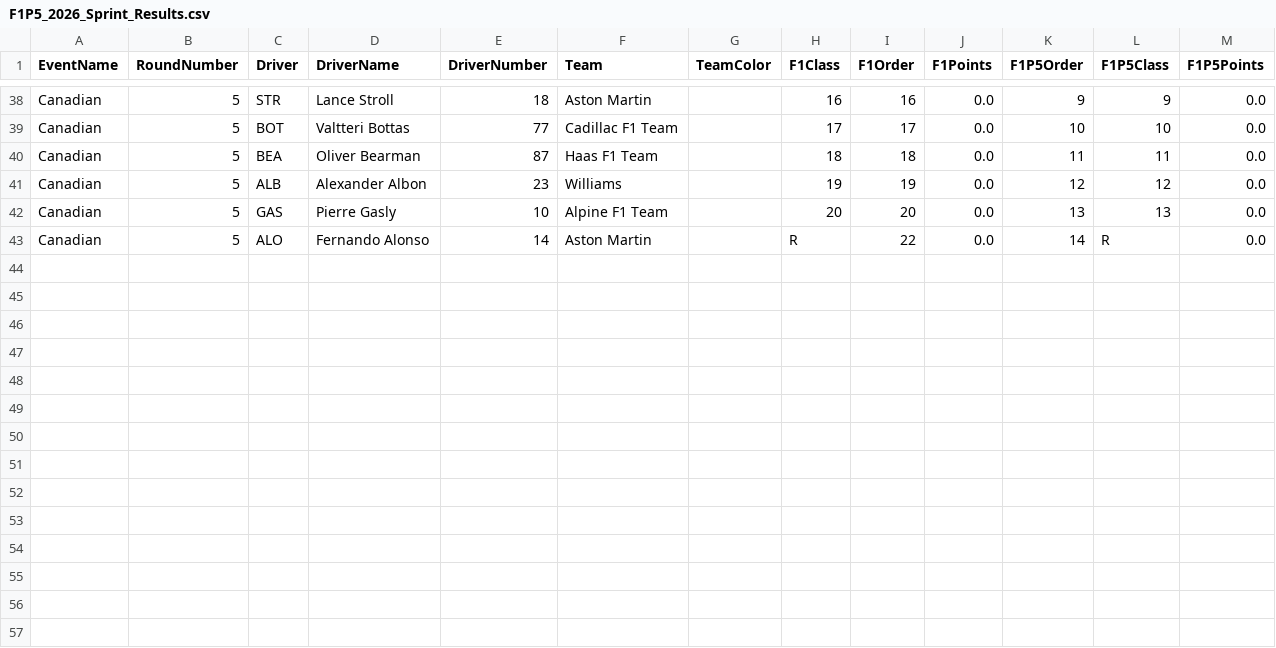
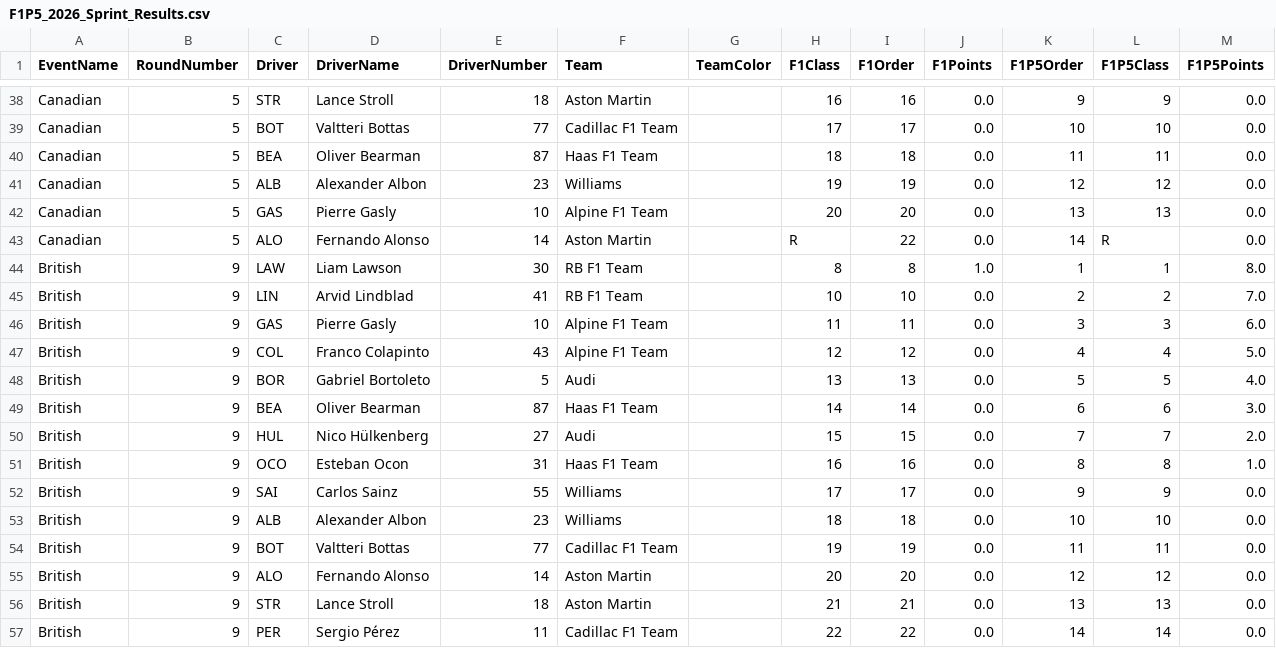
Before and after one commit to CraigAT/F1P5-Standings, a CSV file: Data/F1P5_2026_Sprint_Results.csv, drawn as a sheet; only a part is shown, gaps mark what is left out.

```diff
--- a/Data/F1P5_2026_Sprint_Results.csv
+++ b/Data/F1P5_2026_Sprint_Results.csv
@@ -43 +43,15 @@ Canadian,5,GAS,Pierre Gasly,10,Alpine F1 Team,,20,20,0.0,13,13,0.0
 Canadian,5,ALO,Fernando Alonso,14,Aston Martin,,R,22,0.0,14,R,0.0
+British,9,LAW,Liam Lawson,30,RB F1 Team,,8,8,1.0,1,1,8.0
+British,9,LIN,Arvid Lindblad,41,RB F1 Team,,10,10,0.0,2,2,7.0
+British,9,GAS,Pierre Gasly,10,Alpine F1 Team,,11,11,0.0,3,3,6.0
+British,9,COL,Franco Colapinto,43,Alpine F1 Team,,12,12,0.0,4,4,5.0
+British,9,BOR,Gabriel Bortoleto,5,Audi,,13,13,0.0,5,5,4.0
+British,9,BEA,Oliver Bearman,87,Haas F1 Team,,14,14,0.0,6,6,3.0
+British,9,HUL,Nico Hülkenberg,27,Audi,,15,15,0.0,7,7,2.0
+British,9,OCO,Esteban Ocon,31,Haas F1 Team,,16,16,0.0,8,8,1.0
+British,9,SAI,Carlos Sainz,55,Williams,,17,17,0.0,9,9,0.0
+British,9,ALB,Alexander Albon,23,Williams,,18,18,0.0,10,10,0.0
+British,9,BOT,Valtteri Bottas,77,Cadillac F1 Team,,19,19,0.0,11,11,0.0
+British,9,ALO,Fernando Alonso,14,Aston Martin,,20,20,0.0,12,12,0.0
+British,9,STR,Lance Stroll,18,Aston Martin,,21,21,0.0,13,13,0.0
+British,9,PER,Sergio Pérez,11,Cadillac F1 Team,,22,22,0.0,14,14,0.0
```
Also changed, not shown: Data/F1P5_2026_Driver_Championship.csv, Data/F1P5_2026_Race_Results.csv, 2 other files.
